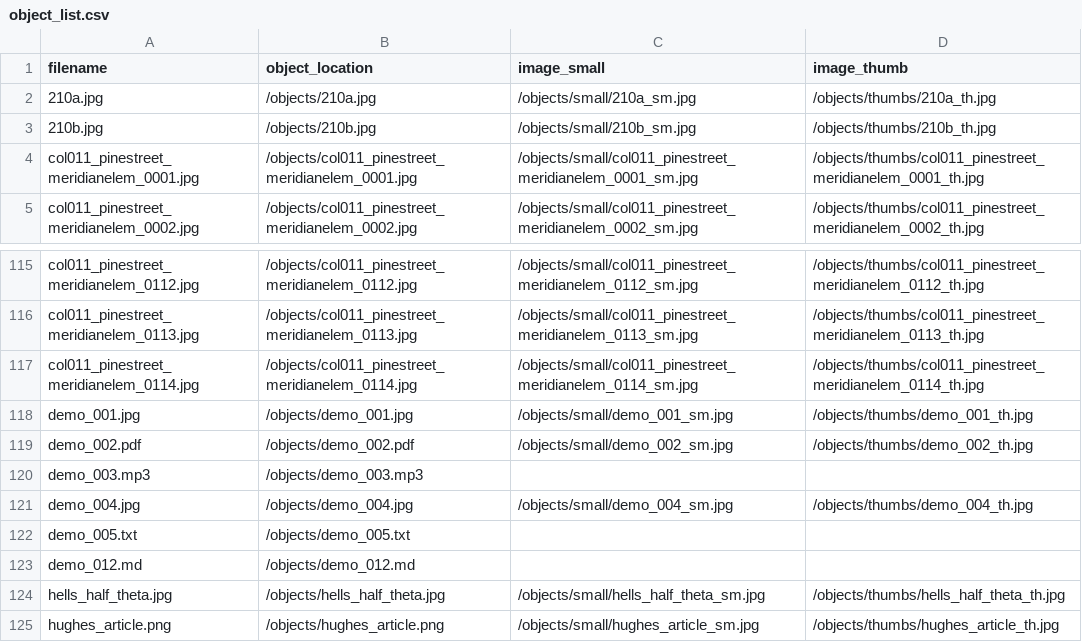
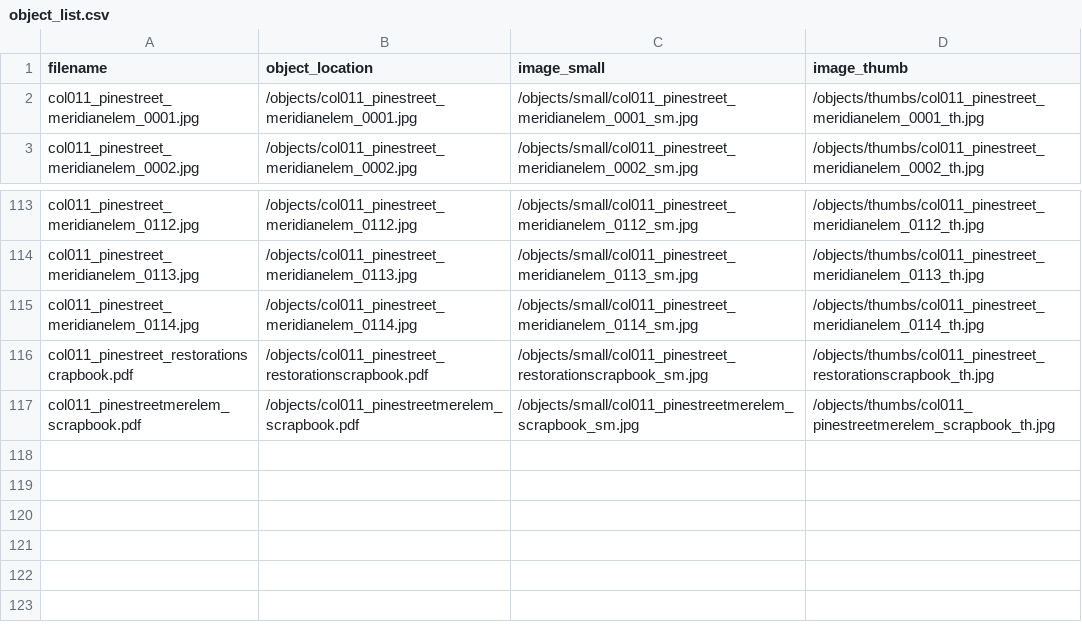
Before and after one commit to historycenter-mld/pinestreetschool, a CSV file: objects/object_list.csv, drawn as a sheet; only a part is shown, gaps mark what is left out.

```diff
--- a/objects/object_list.csv
+++ b/objects/object_list.csv
@@ -1,4 +1,2 @@
 filename,object_location,image_small,image_thumb
-210a.jpg,/objects/210a.jpg,/objects/small/210a_sm.jpg,/objects/thumbs/210a_th.jpg
-210b.jpg,/objects/210b.jpg,/objects/small/210b_sm.jpg,/objects/thumbs/210b_th.jpg
 col011_pinestreet_meridianelem_0001.jpg,/objects/col011_pinestreet_meridianelem_0001.jpg,/objects/small/col011_pinestreet_meridianelem_0001_sm.jpg,/objects/thumbs/col011_pinestreet_meridianelem_0001_th.jpg
@@ -117,9 +115,3 @@ col011_pinestreet_meridianelem_0113.jpg,/objects/col011_pinestreet_meridianelem_
 col011_pinestreet_meridianelem_0114.jpg,/objects/col011_pinestreet_meridianelem_0114.jpg,/objects/small/col011_pinestreet_meridianelem_0114_sm.jpg,/objects/thumbs/col011_pinestreet_meridianelem_0114_th.jpg
-demo_001.jpg,/objects/demo_001.jpg,/objects/small/demo_001_sm.jpg,/objects/thumbs/demo_001_th.jpg
-demo_002.pdf,/objects/demo_002.pdf,/objects/small/demo_002_sm.jpg,/objects/thumbs/demo_002_th.jpg
-demo_003.mp3,/objects/demo_003.mp3,,
-demo_004.jpg,/objects/demo_004.jpg,/objects/small/demo_004_sm.jpg,/objects/thumbs/demo_004_th.jpg
-demo_005.txt,/objects/demo_005.txt,,
-demo_012.md,/objects/demo_012.md,,
-hells_half_theta.jpg,/objects/hells_half_theta.jpg,/objects/small/hells_half_theta_sm.jpg,/objects/thumbs/hells_half_theta_th.jpg
-hughes_article.png,/objects/hughes_article.png,/objects/small/hughes_article_sm.jpg,/objects/thumbs/hughes_article_th.jpg
+col011_pinestreet_restorationscrapbook.pdf,/objects/col011_pinestreet_restorationscrapbook.pdf,/objects/small/col011_pinestreet_restorationscrapbook_sm.jpg,/objects/thumbs/col011_pinestreet_restorationscrapbook_th.jpg
+col011_pinestreetmerelem_scrapbook.pdf,/objects/col011_pinestreetmerelem_scrapbook.pdf,/objects/small/col011_pinestreetmerelem_scrapbook_sm.jpg,/objects/thumbs/col011_pinestreetmerelem_scrapbook_th.jpg
```
Also changed, not shown: _data/pinestreet.csv, 4 other files.
